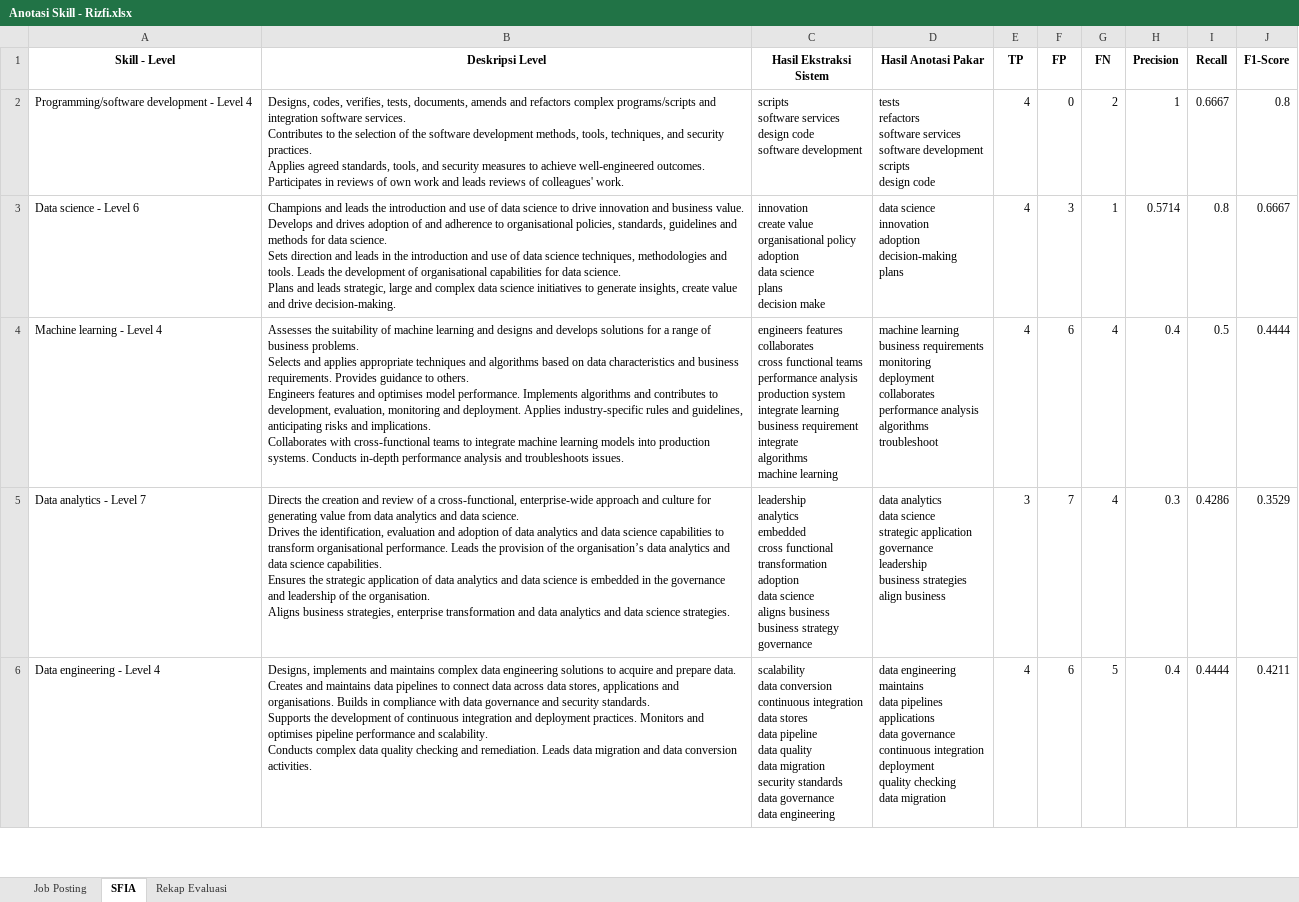
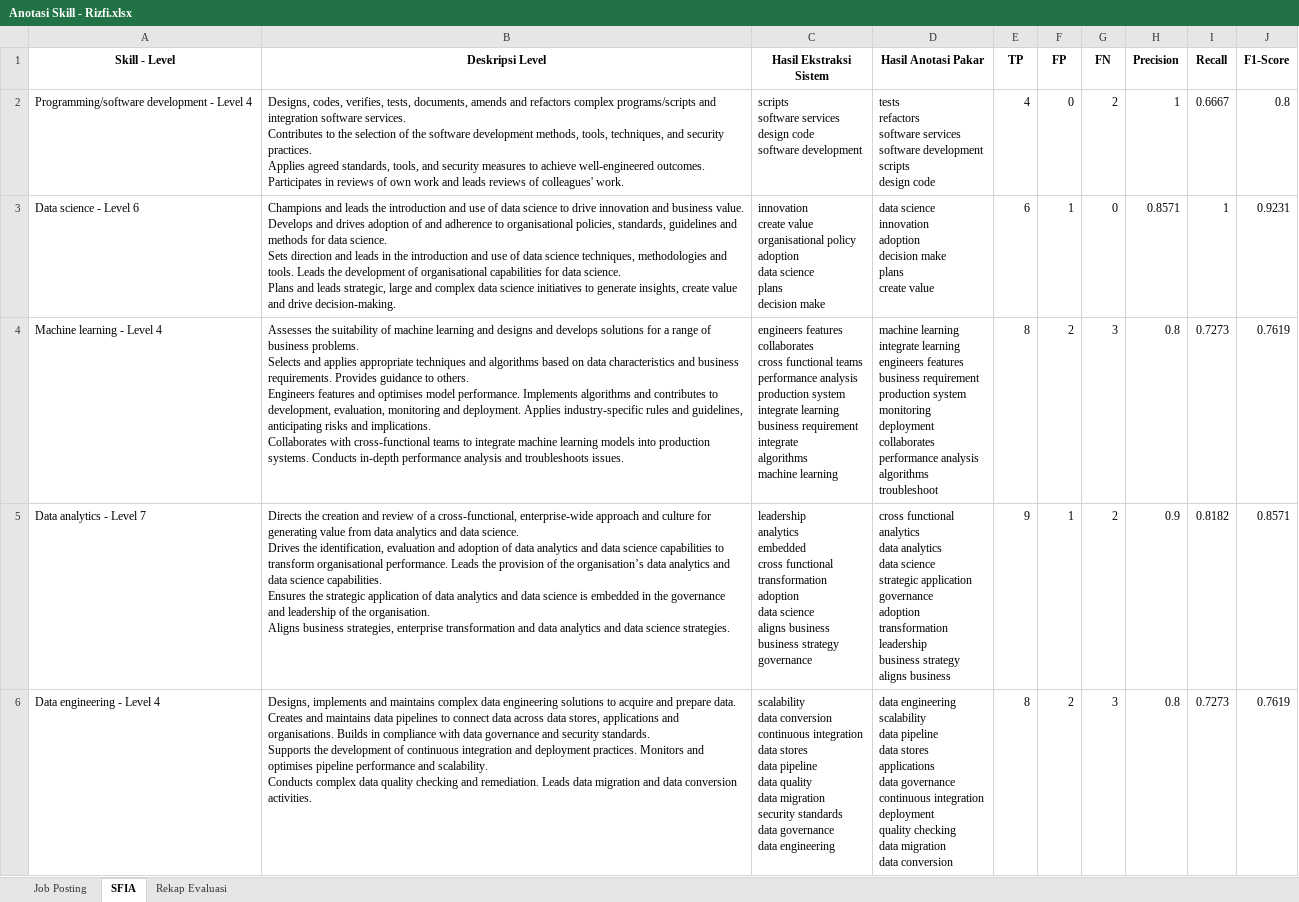
Before and after one commit to yupx20/sfia_skillmapping_project, an Excel workbook: data/Anotasi Skill - Rizfi.xlsx, sheet SFIA, drawn as a sheet; only a part is shown; values as stored, in another font and other column widths than the file's, no borders; ↵ is a line break in a cell; the diff covers the shown part only; the diff names each change by its address in the sheet, - before the commit and + after, or states it on an @@ line.

```diff
--- a/data/Anotasi Skill - Rizfi.xlsx (sheet SFIA)
+++ b/data/Anotasi Skill - Rizfi.xlsx (sheet SFIA)
-D3 (Hasil Anotasi Pakar): …innovation ↵ adoption ↵ decision-making ↵ plans
+D3 (Hasil Anotasi Pakar): …innovation ↵ adoption ↵ decision make ↵ plans ↵ create value
-E3 (TP): 4
+E3 (TP): 6
-F3 (FP): 3
+F3 (FP): 1
-G3 (FN): 1
+G3 (FN): 0
-H3 (Precision): 0.5714
+H3 (Precision): 0.8571
-I3 (Recall): 0.8
+I3 (Recall): 1
-J3 (F1-Score): 0.6667
+J3 (F1-Score): 0.9231
-D4 (Hasil Anotasi Pakar): machine learning ↵ business requirements ↵ monitoring ↵ deployment…
+D4 (Hasil Anotasi Pakar): machine learning ↵ integrate learning ↵ engineers features ↵ business requirement ↵ production system ↵ monitoring ↵ deployment…
-E4 (TP): 4
+E4 (TP): 8
-F4 (FP): 6
+F4 (FP): 2
-G4 (FN): 4
+G4 (FN): 3
-H4 (Precision): 0.4
+H4 (Precision): 0.8
-I4 (Recall): 0.5
+I4 (Recall): 0.7273
-J4 (F1-Score): 0.4444
+J4 (F1-Score): 0.7619
-D5 (Hasil Anotasi Pakar): data analytics ↵ data science ↵ strategic application ↵ governance ↵ leadership ↵ business strategies ↵ align business
+D5 (Hasil Anotasi Pakar): cross functional ↵ analytics ↵ data analytics ↵ data science ↵ strategic application ↵ governance ↵ adoption ↵ transformation ↵ leadership ↵ business strategy ↵ aligns business
-E5 (TP): 3
+E5 (TP): 9
-F5 (FP): 7
+F5 (FP): 1
-G5 (FN): 4
+G5 (FN): 2
-H5 (Precision): 0.3
+H5 (Precision): 0.9
-I5 (Recall): 0.4286
+I5 (Recall): 0.8182
-J5 (F1-Score): 0.3529
+J5 (F1-Score): 0.8571
-D6 (Hasil Anotasi Pakar): data engineering ↵ maintains ↵ data pipelines ↵ applications ↵ data governance ↵ continuous integration ↵ deployment ↵ quality checking ↵ data migration
+D6 (Hasil Anotasi Pakar): data engineering ↵ scalability ↵ data pipeline ↵ data stores ↵ applications ↵ data governance ↵ continuous integration ↵ deployment ↵ quality checking ↵ data migration ↵ data conversion
-E6 (TP): 4
+E6 (TP): 8
-F6 (FP): 6
+F6 (FP): 2
-G6 (FN): 5
+G6 (FN): 3
-H6 (Precision): 0.4
+H6 (Precision): 0.8
-I6 (Recall): 0.4444
+I6 (Recall): 0.7273
-J6 (F1-Score): 0.4211
+J6 (F1-Score): 0.7619
```
Also changed, not shown: 102 edited cells elsewhere in this sheet, sheet Rekap Evaluasi, data/Anotasi Skill - Gopal.xlsx, 2 other files.
